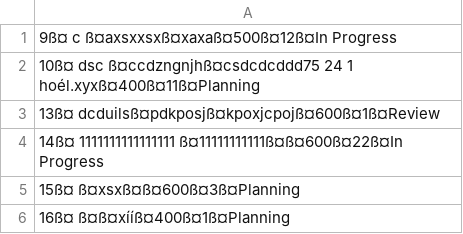
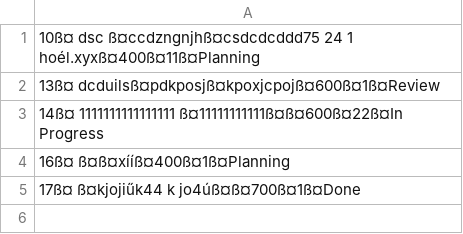
Before and after one commit to peterormai/super-sprinter-3000-peterormai, a CSV file: database.csv, drawn as a sheet.

```diff
--- a/database.csv
+++ b/database.csv
@@ -1,2 +1 @@
-9ß¤ c ß¤axsxxsxß¤xaxaß¤500ß¤12ß¤In Progress
 10ß¤        dsc      ß¤ccdzngnjhß¤csdcdcddd75 24 1 hoél.xyxß¤400ß¤11ß¤Planning
@@ -4,3 +3,3 @@
 14ß¤       1111111111111111 ß¤11111111111ß¤ß¤600ß¤22ß¤In Progress
-15ß¤  ß¤xsxß¤ß¤600ß¤3ß¤Planning
 16ß¤  ß¤ß¤xííß¤400ß¤1ß¤Planning
+17ß¤    ß¤kjojiűk44 k jo4úß¤ß¤700ß¤1ß¤Done
```
Also changed, not shown: 3 other files.
